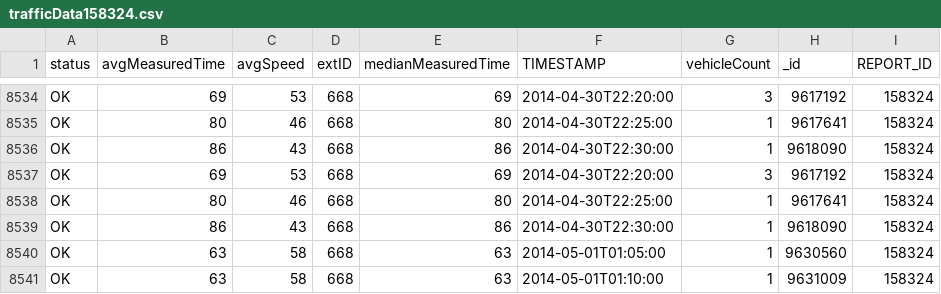
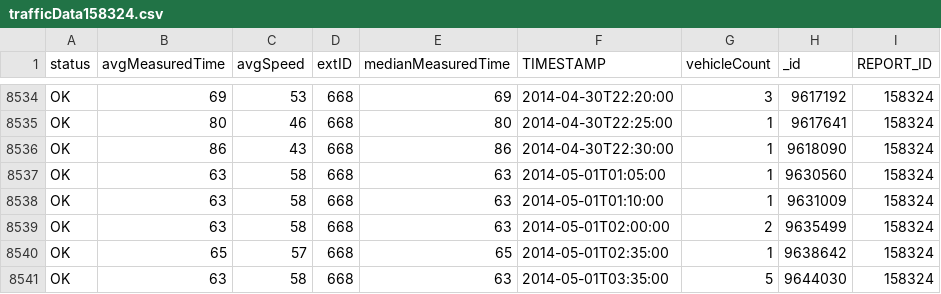
Before and after one commit to mhg-local/Smart-City-datasets, a CSV file: input files/trafficData158324.csv, drawn as a sheet; only a part is shown, gaps mark what is left out; the shorter side is filled out with more unchanged rows; the diff names each change by its address in the sheet, - before the commit and + after, or states it on an @@ line.

```diff
--- a/input files/trafficData158324.csv
+++ b/input files/trafficData158324.csv
-row 8537: OK | 69 | 53 | 668 | 69 | 2014-04-30T22:20:00 | 3 | 9617192 | 158324
-row 8538: OK | 80 | 46 | 668 | 80 | 2014-04-30T22:25:00 | 1 | 9617641 | 158324
-row 8539: OK | 86 | 43 | 668 | 86 | 2014-04-30T22:30:00 | 1 | 9618090 | 158324
```
Also changed, not shown: 5 other files.
